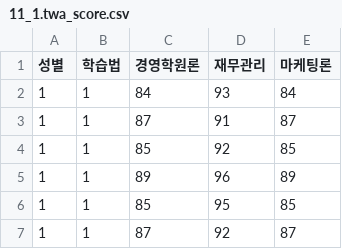
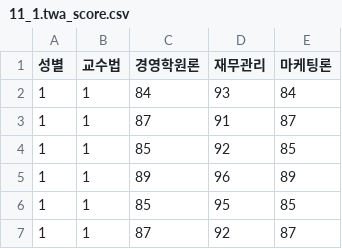
Before and after one commit to limitlee1009/DX, a CSV file: 11_1.twa_score.csv, drawn as a sheet; only a part is shown.

Commit message:
Add files via upload

```diff
--- a/11_1.twa_score.csv
+++ b/11_1.twa_score.csv
@@ -1,2 +1,2 @@
-성별,학습법,경영학원론,재무관리,마케팅론
+성별,교수법,경영학원론,재무관리,마케팅론
 1,1,84,93,84
```
